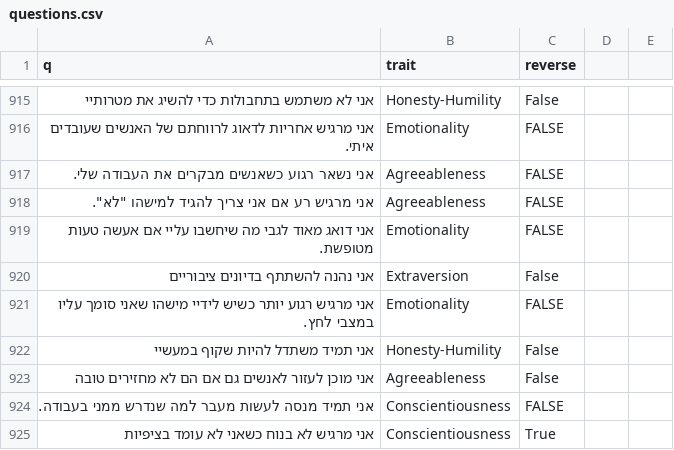
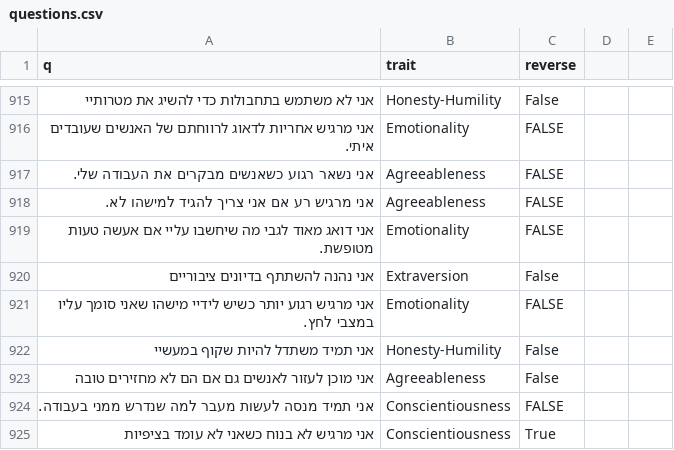
Before and after one commit to nbh880-web/med-test, a CSV file: data/questions.csv, drawn as a sheet; only a part is shown, gaps mark what is left out.

Commit message:
Update questions.csv

```diff
--- a/data/questions.csv
+++ b/data/questions.csv
@@ -917,3 +917,3 @@ q,trait,reverse
 אני נשאר רגוע כשאנשים מבקרים את העבודה שלי.,Agreeableness,FALSE
-אני מרגיש רע אם אני צריך להגיד למישהו "לא".,Agreeableness,FALSE
+אני מרגיש רע אם אני צריך להגיד למישהו לא.,Agreeableness,FALSE
 אני דואג מאוד לגבי מה שיחשבו עליי אם אעשה טעות מטופשת.,Emotionality,FALSE
```
